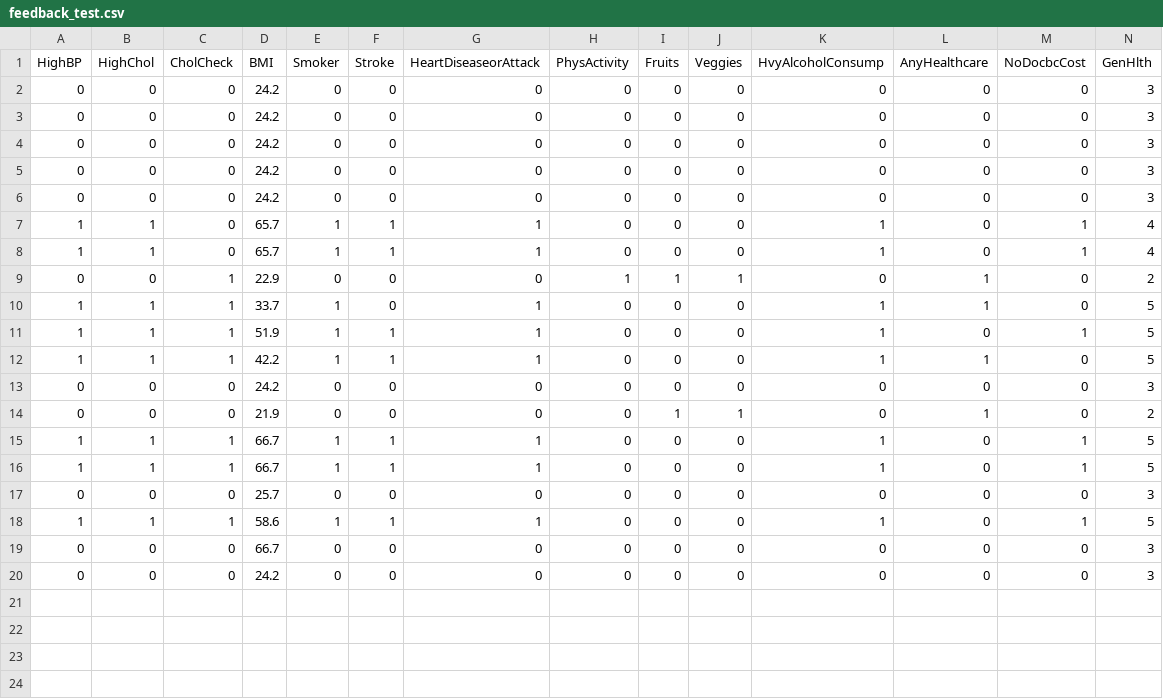
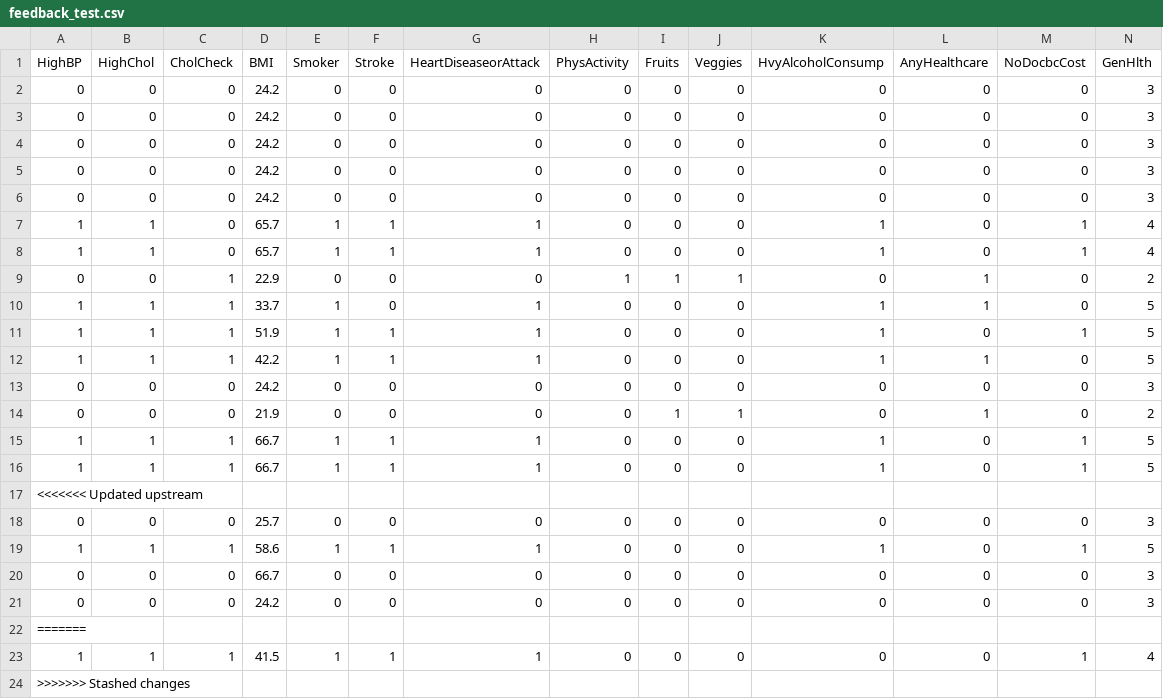
Before and after one commit to KirollosSeif/Diabete, a CSV file: data/feedback_test.csv, drawn as a sheet; only a part is shown; rows hold the shown columns only; the diff names each change by its address in the sheet, - before the commit and + after, or states it on an @@ line.

Commit message:
Auto: update feedback_test.csv

```diff
--- a/data/feedback_test.csv
+++ b/data/feedback_test.csv
+row 17: <<<<<<< Updated upstream
+row 22: =======
+row 23: 1 | 1 | 1 | 41.5 | 1 | 1 | 1 | 0 | 0 | 0 | 0 | 0 | 1 | 4
+row 24: >>>>>>> Stashed changes
```
